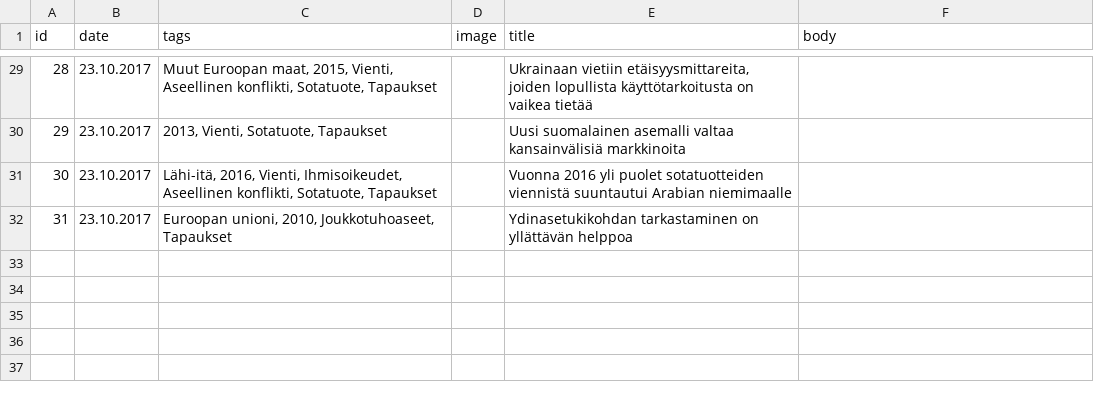
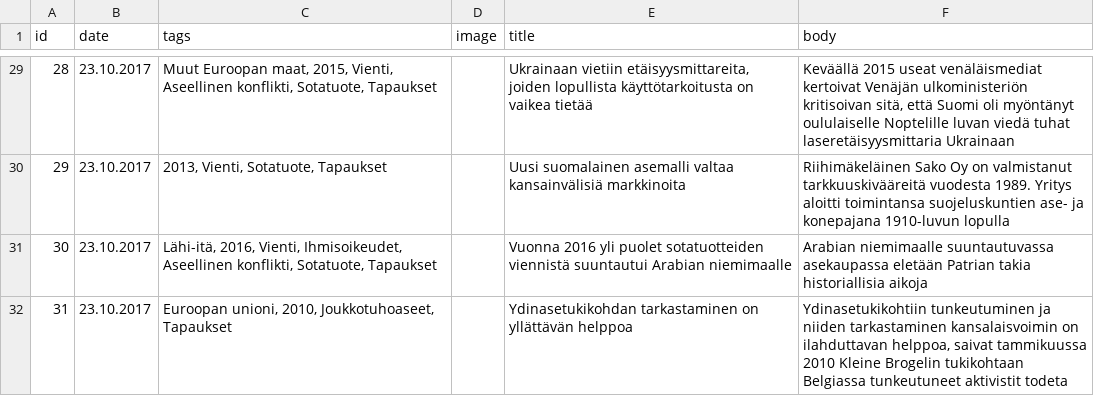
Before and after one commit to futurice/safer-globe-arms-report, a CSV file: src/data/stories.csv, drawn as a sheet; only a part is shown, gaps mark what is left out; the diff covers the shown part only.

```diff
--- a/src/data/stories.csv
+++ b/src/data/stories.csv
@@ -29,4 +29,4 @@ id,date,tags,image,title,body
-28,"23.10.2017","Muut Euroopan maat, 2015, Vienti, Aseellinen konflikti, Sotatuote, Tapaukset","","Ukrainaan vietiin etäisyysmittareita, joiden lopullista käyttötarkoitusta on vaikea tietää",""
-29,"23.10.2017","2013, Vienti, Sotatuote, Tapaukset","","Uusi suomalainen asemalli valtaa kansainvälisiä markkinoita",""
-30,"23.10.2017","Lähi-itä, 2016, Vienti, Ihmisoikeudet, Aseellinen konflikti, Sotatuote, Tapaukset","","Vuonna 2016 yli puolet sotatuotteiden viennistä suuntautui Arabian niemimaalle",""
-31,"23.10.2017","Euroopan unioni, 2010, Joukkotuhoaseet, Tapaukset","","Ydinasetukikohdan tarkastaminen on yllättävän helppoa",""
+28,"23.10.2017","Muut Euroopan maat, 2015, Vienti, Aseellinen konflikti, Sotatuote, Tapaukset","","Ukrainaan vietiin etäisyysmittareita, joiden lopullista käyttötarkoitusta on vaikea tietää","Keväällä 2015 useat venäläismediat kertoivat Venäjän ulkoministeriön kritisoivan sitä, että Suomi oli myöntänyt oululaiselle Noptelille luvan viedä tuhat laseretäisyysmittaria Ukrainaan"
+29,"23.10.2017","2013, Vienti, Sotatuote, Tapaukset","","Uusi suomalainen asemalli valtaa kansainvälisiä markkinoita","Riihimäkeläinen Sako Oy on valmistanut tarkkuuskivääreitä vuodesta 1989. Yritys aloitti toimintansa suojeluskuntien ase- ja konepajana 1910-luvun lopulla"
+30,"23.10.2017","Lähi-itä, 2016, Vienti, Ihmisoikeudet, Aseellinen konflikti, Sotatuote, Tapaukset","","Vuonna 2016 yli puolet sotatuotteiden viennistä suuntautui Arabian niemimaalle","Arabian niemimaalle suuntautuvassa asekaupassa eletään Patrian takia historiallisia aikoja"
+31,"23.10.2017","Euroopan unioni, 2010, Joukkotuhoaseet, Tapaukset","","Ydinasetukikohdan tarkastaminen on yllättävän helppoa","Ydinasetukikohtiin tunkeutuminen ja niiden tarkastaminen kansalaisvoimin on ilahduttavan helppoa, saivat tammikuussa 2010 Kleine Brogelin tukikohtaan Belgiassa tunkeutuneet aktivistit todeta"
```
Also changed, not shown: 27 edited cells elsewhere in this file, 7 other files.
